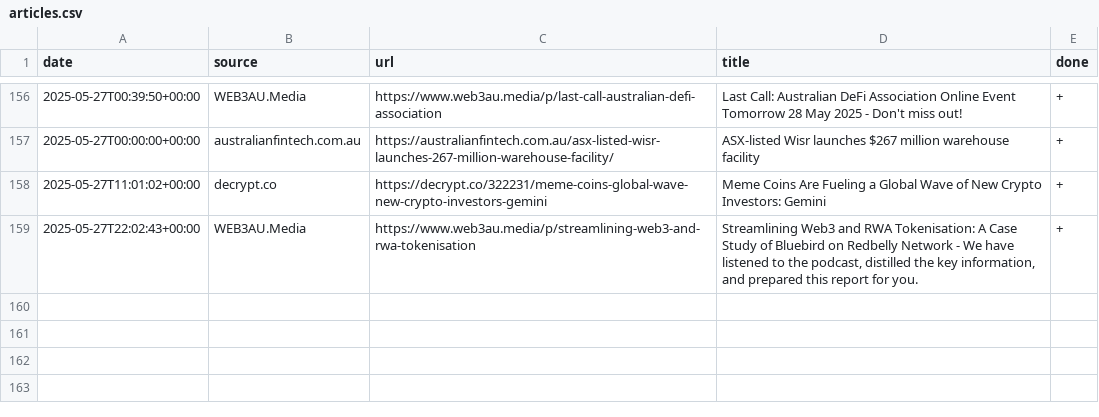
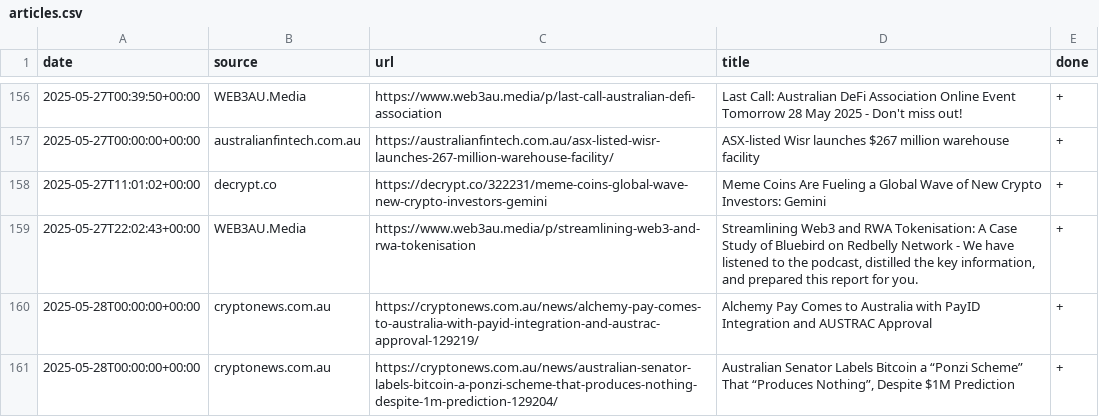
Before and after one commit to konashevich/ozcryptonews, a CSV file: articles.csv, drawn as a sheet; only a part is shown, gaps mark what is left out; the diff names each change by its address in the sheet, - before the commit and + after, or states it on an @@ line.

Commit message:
Update articles.csv

```diff
--- a/articles.csv
+++ b/articles.csv
+row 160: 2025-05-28T00:00:00+00:00 | cryptonews.com.au | https://cryptonews.com.au/news/alchemy-pay-comes-to-australia-with-payid-integration-and-austrac-approval-129219/ | Alchemy Pay Comes to Australia with PayID Integration and AUSTRAC Approval | +
+row 161: 2025-05-28T00:00:00+00:00 | cryptonews.com.au | https://cryptonews.com.au/news/australian-senator-labels-bitcoin-a-ponzi-scheme-that-produces-nothing-despite-1m-prediction-129204/ | Australian Senator Labels Bitcoin a “Ponzi Scheme” That “Produces Nothing”, Despite $1M Prediction | +
```
